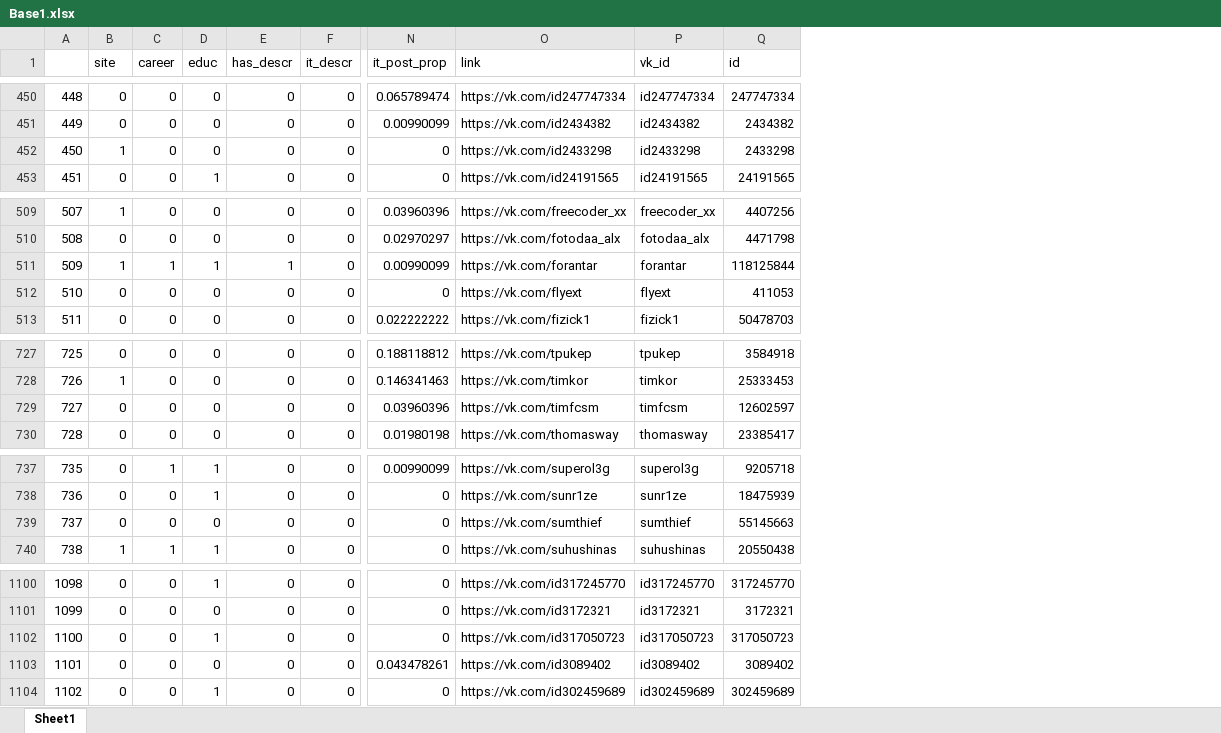
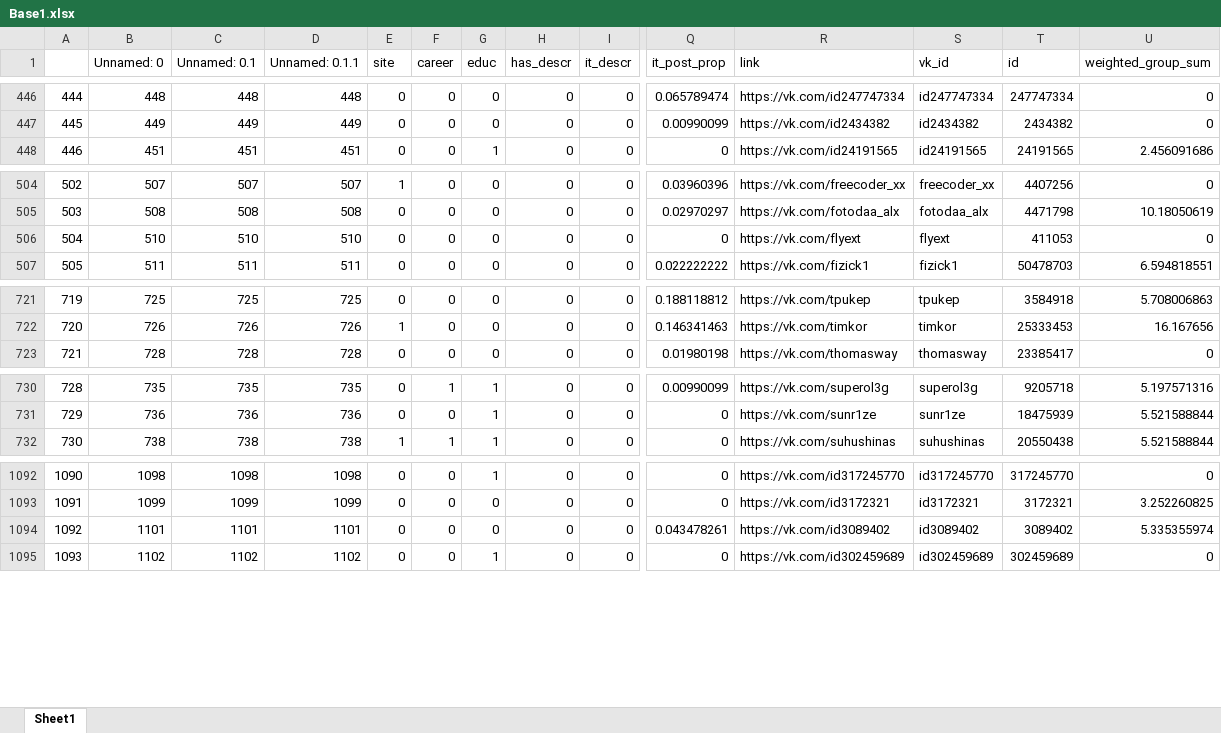
Before and after one commit to JJBT/HR_proj, an Excel workbook: data/Base1.xlsx, sheet Sheet1, drawn as a sheet; only a part is shown, gaps mark what is left out; values as stored, in another font and other column widths than the file's, no cell formats; removed rows and columns are numbered as before the commit, all else as after; rows hold the shown columns only; the diff covers the shown part only; the diff names each change by its address in the sheet, - before the commit and + after, or states it on an @@ line.

```diff
--- a/data/Base1.xlsx (sheet Sheet1)
+++ b/data/Base1.xlsx (sheet Sheet1)
+column B (Unnamed: 0), rows 446-448: 448 | 449 | 451; rows 504-507: 507 | 508 | 510 | 511; rows 721-723: 725 | 726 | 728; rows 730-732: 735 | 736 | 738; rows 1092-1095: 1098 | 1099 | 1101 | 1102
+column C (Unnamed: 0.1), rows 446-448: 448 | 449 | 451; rows 504-507: 507 | 508 | 510 | 511; rows 721-723: 725 | 726 | 728; rows 730-732: 735 | 736 | 738; rows 1092-1095: 1098 | 1099 | 1101 | 1102
+column D (Unnamed: 0.1.1), rows 446-448: 448 | 449 | 451; rows 504-507: 507 | 508 | 510 | 511; rows 721-723: 725 | 726 | 728; rows 730-732: 735 | 736 | 738; rows 1092-1095: 1098 | 1099 | 1101 | 1102
+column U (weighted_group_sum), rows 446-448: 0 | 0 | 2.456091686; rows 504-507: 0 | 10.18050619 | 0 | 6.594818551; rows 721-723: 5.708006863 | 16.167656 | 0; rows 730-732: 5.197571316 | 5.521588844 | 5.521588844; rows 1092-1095: 0 | 3.252260825 | 5.335355974 | 0
@@ column A renumbered from row 110 down @@
-row 452: 450 | 1 | 0 | 0 | 0 | 0 | 0 | https://vk.com/id2433298 | id2433298 | 2433298
-row 511: 509 | 1 | 1 | 1 | 1 | 0 | 0.00990099 | https://vk.com/forantar | forantar | 118125844
-row 729: 727 | 0 | 0 | 0 | 0 | 0 | 0.03960396 | https://vk.com/timfcsm | timfcsm | 12602597
-row 739: 737 | 0 | 0 | 0 | 0 | 0 | 0 | https://vk.com/sumthief | sumthief | 55145663
-row 1102: 1100 | 0 | 0 | 1 | 0 | 0 | 0 | https://vk.com/id317050723 | id317050723 | 317050723
```
Also changed, not shown: 12 removed rows elsewhere in this sheet, cell formats, data/non_prog_parsed.xlsx, 23 other files.
